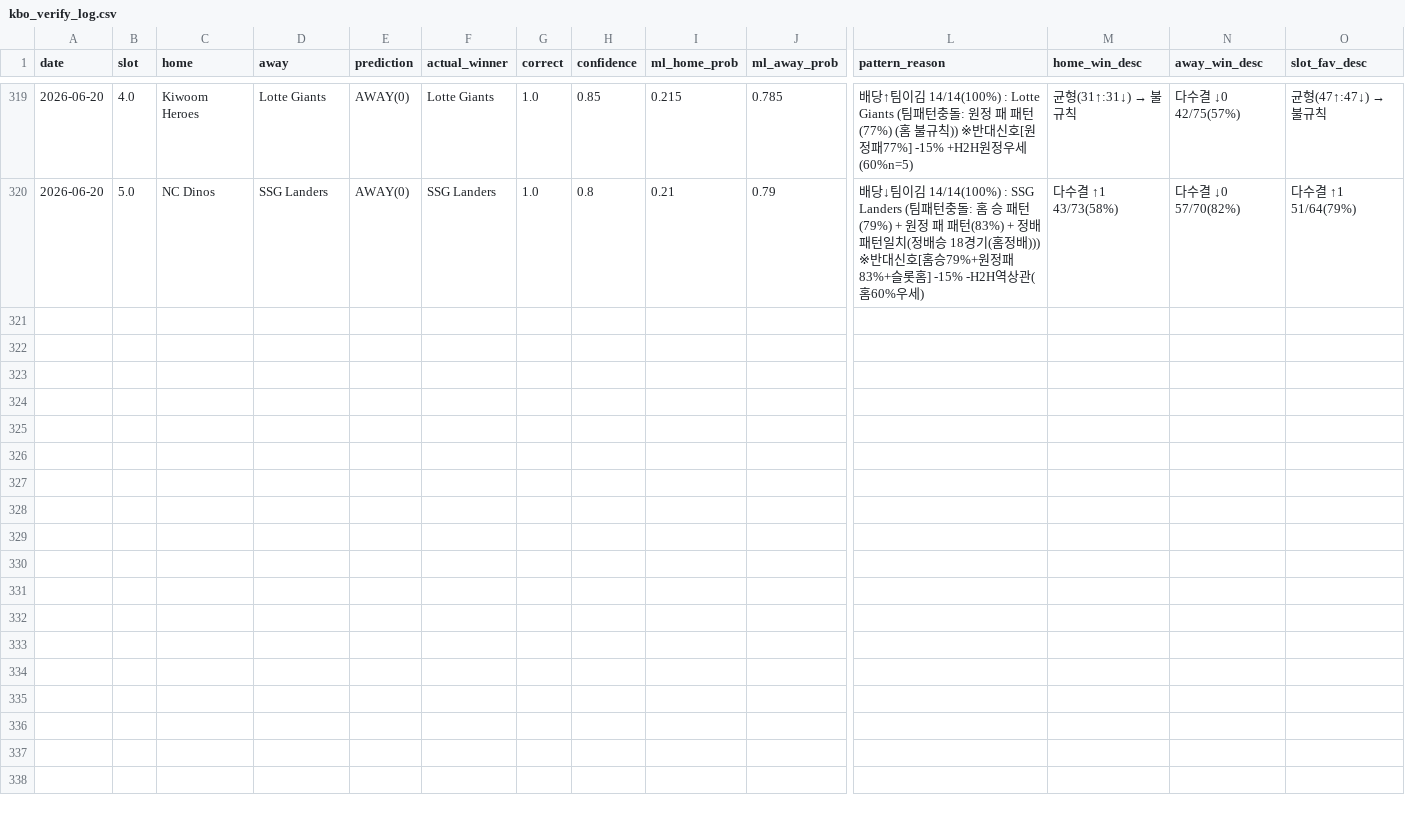
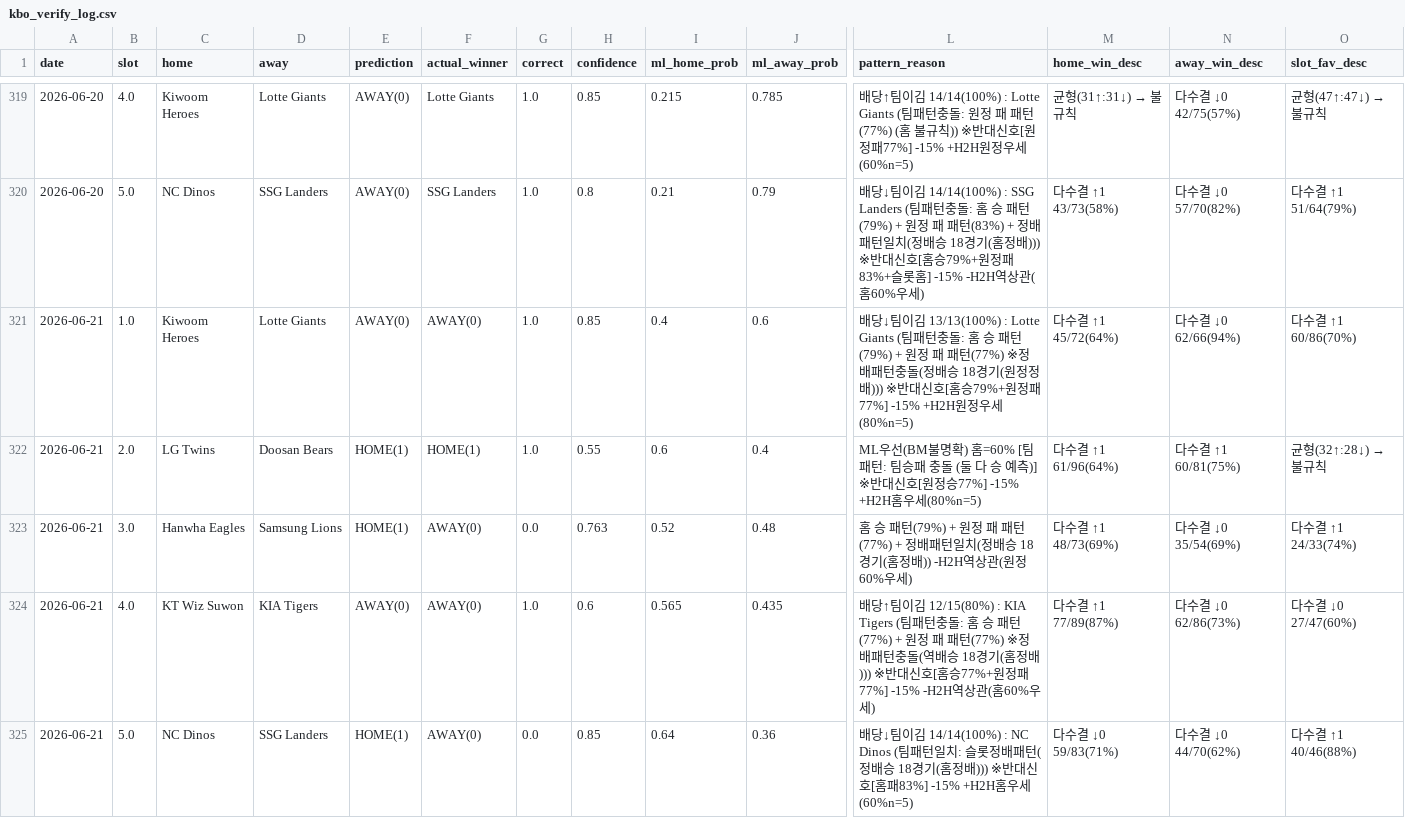
Before and after one commit to seung-min-lee/seung-min-lee-kbo-predictor, a CSV file: kbo_verify_log.csv, drawn as a sheet; only a part is shown, gaps mark what is left out; rows hold the shown columns only; the diff names each change by its address in the sheet, - before the commit and + after, or states it on an @@ line.

```diff
--- a/kbo_verify_log.csv
+++ b/kbo_verify_log.csv
+row 321: 2026-06-21 | 1.0 | Kiwoom Heroes | Lotte Giants | AWAY(0) | AWAY(0) | 1.0 | 0.85 | 0.4 | 0.6 | 배당↓팀이김 13/13(100%) : Lotte Giants (팀패턴충돌: 홈 승 패턴(79%) + 원정 패 패턴(77%) ※정배패턴충돌(정배승 18경기(원정정배))) ※반대신호[홈승79%+원정패77%] -15% +H2H원정우세(80%n=5) | 다수결 ↑1 45/72(64%) | 다수결 ↓0 62/66(94%) | 다수결 ↑1 60/86(70%)
+row 322: 2026-06-21 | 2.0 | LG Twins | Doosan Bears | HOME(1) | HOME(1) | 1.0 | 0.55 | 0.6 | 0.4 | ML우선(BM불명확) 홈=60% [팀패턴: 팀승패 충돌 (둘 다 승 예측)] ※반대신호[원정승77%] -15% +H2H홈우세(80%n=5) | 다수결 ↑1 61/96(64%) | 다수결 ↑1 60/81(75%) | 균형(32↑:28↓) → 불규칙
+row 323: 2026-06-21 | 3.0 | Hanwha Eagles | Samsung Lions | HOME(1) | AWAY(0) | 0.0 | 0.763 | 0.52 | 0.48 | 홈 승 패턴(79%) + 원정 패 패턴(77%) + 정배패턴일치(정배승 18경기(홈정배)) -H2H역상관(원정60%우세) | 다수결 ↑1 48/73(69%) | 다수결 ↓0 35/54(69%) | 다수결 ↑1 24/33(74%)
+row 324: 2026-06-21 | 4.0 | KT Wiz Suwon | KIA Tigers | AWAY(0) | AWAY(0) | 1.0 | 0.6 | 0.565 | 0.435 | 배당↑팀이김 12/15(80%) : KIA Tigers (팀패턴충돌: 홈 승 패턴(77%) + 원정 패 패턴(77%) ※정배패턴충돌(역배승 18경기(홈정배))) ※반대신호[홈승77%+원정패77%] -15% -H2H역상관(홈60%우세) | 다수결 ↑1 77/89(87%) | 다수결 ↓0 62/86(73%) | 다수결 ↓0 27/47(60%)
+row 325: 2026-06-21 | 5.0 | NC Dinos | SSG Landers | HOME(1) | AWAY(0) | 0.0 | 0.85 | 0.64 | 0.36 | 배당↓팀이김 14/14(100%) : NC Dinos (팀패턴일치: 슬롯정배패턴(정배승 18경기(홈정배))) ※반대신호[홈패83%] -15% +H2H홈우세(60%n=5) | 다수결 ↓0 59/83(71%) | 다수결 ↓0 44/70(62%) | 다수결 ↑1 40/46(88%)
```
Also changed, not shown: kbo_games.csv, kbo_odds.csv, 2 other files.
